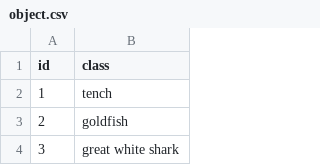
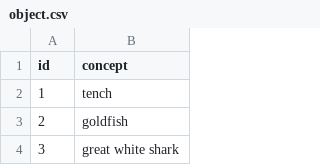
Before and after one commit to ioeshx/ce, a CSV file: data/object.csv, drawn as a sheet; only a part is shown.

Commit message:
update object csv

```diff
--- a/data/object.csv
+++ b/data/object.csv
@@ -1,2 +1,2 @@
-id,class
+id,concept
 1,tench
```
